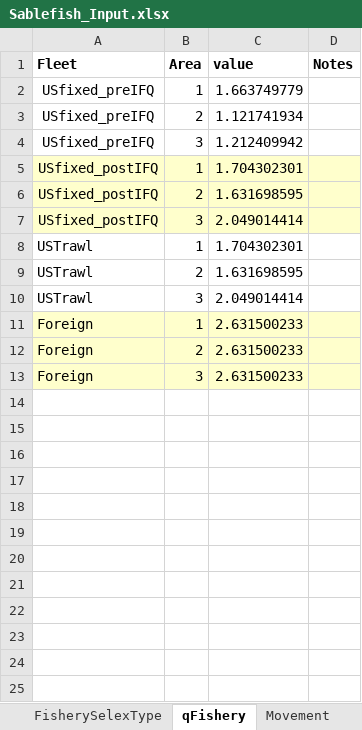
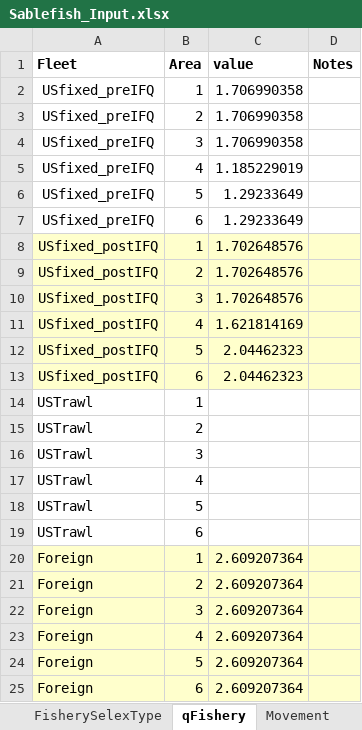
Before and after one commit to khfenske/Sablefish_ApportionmentStrategies, an Excel workbook: data/Sablefish_Input.xlsx, sheet qFishery, drawn as a sheet; values as stored, in another font and other column widths than the file's, no borders; conditional formats not drawn; addresses are those after the commit; the diff names each change by its address in the sheet, - before the commit and + after, or states it on an @@ line.

```diff
--- a/data/Sablefish_Input.xlsx (sheet qFishery)
+++ b/data/Sablefish_Input.xlsx (sheet qFishery)
-C2 (value): 1.663749779
+C2 (value): 1.706990358
-C3 (value): 1.121741934
+C3 (value): 1.706990358
-C4 (value): 1.212409942
+C4 (value): 1.706990358
+row 5: USfixed_preIFQ | 4 | 1.185229019
+row 6: USfixed_preIFQ | 5 | 1.29233649
+row 7: USfixed_preIFQ | 6 | 1.29233649
-C8 (value): 1.704302301
+C8 (value): 1.702648576
-C9 (value): 1.631698595
+C9 (value): 1.702648576
-C10 (value): 2.049014414
+C10 (value): 1.702648576
+row 11: USfixed_postIFQ | 4 | 1.621814169
+row 12: USfixed_postIFQ | 5 | 2.04462323
+row 13: USfixed_postIFQ | 6 | 2.04462323
-C14 (value): 1.704302301
+C14 (value): (empty)
-C15 (value): 1.631698595
+C15 (value): (empty)
-C16 (value): 2.049014414
+C16 (value): (empty)
+row 17: USTrawl | 4
+row 18: USTrawl | 5
+row 19: USTrawl | 6
-C20:C22 (value): 2.631500233
+C20:C22 (value): 2.609207364
+row 23: Foreign | 4 | 2.609207364
+row 24: Foreign | 5 | 2.609207364
+row 25: Foreign | 6 | 2.609207364
```
Also changed, not shown: sheet FisherySelectivity, sheet qSurvey, sheet General, sheet Sim, sheet FisherySelexType.
